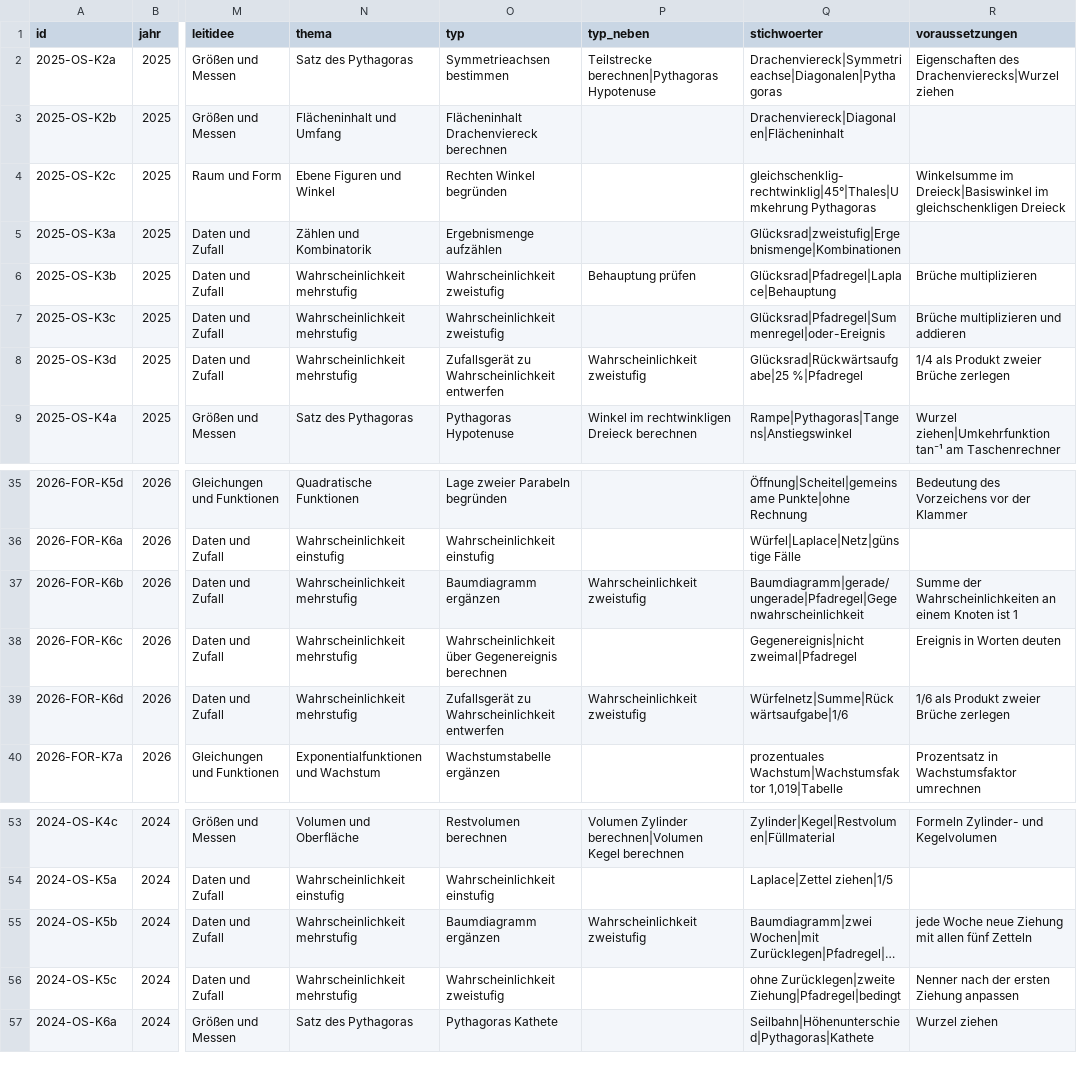
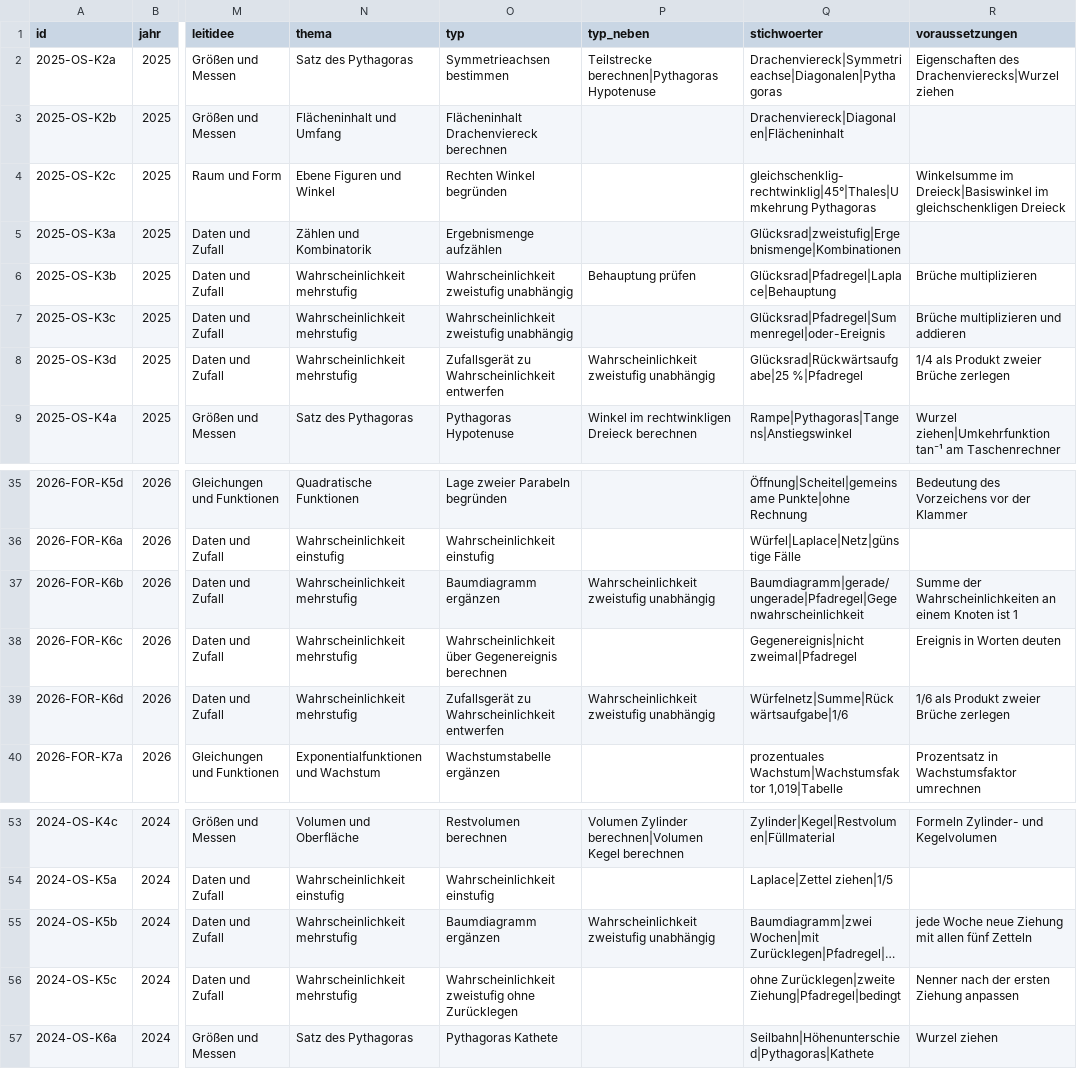
Before and after one commit to hz-0801/pruefungskatalog, a CSV file: katalog-kontext.csv, drawn as a sheet; only a part is shown, gaps mark what is left out; long unchanged cells end in …; the diff names each change by its address in the sheet, - before the commit and + after, or states it on an @@ line.

```diff
--- a/katalog-kontext.csv
+++ b/katalog-kontext.csv
-O6:O7 (typ): Wahrscheinlichkeit zweistufig
+O6:O7 (typ): Wahrscheinlichkeit zweistufig unabhängig
-P8 (typ_neben): Wahrscheinlichkeit zweistufig
+P8 (typ_neben): Wahrscheinlichkeit zweistufig unabhängig
-P37 (typ_neben): Wahrscheinlichkeit zweistufig
+P37 (typ_neben): Wahrscheinlichkeit zweistufig unabhängig
-P39 (typ_neben): Wahrscheinlichkeit zweistufig
+P39 (typ_neben): Wahrscheinlichkeit zweistufig unabhängig
-P55 (typ_neben): Wahrscheinlichkeit zweistufig
+P55 (typ_neben): Wahrscheinlichkeit zweistufig unabhängig
-O56 (typ): Wahrscheinlichkeit zweistufig
+O56 (typ): Wahrscheinlichkeit zweistufig ohne Zurücklegen
```
Also changed, not shown: katalog-basis.csv, typen.csv, 4 other files.
